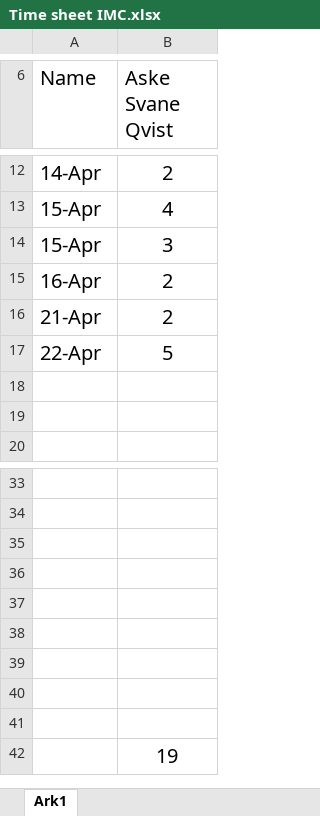
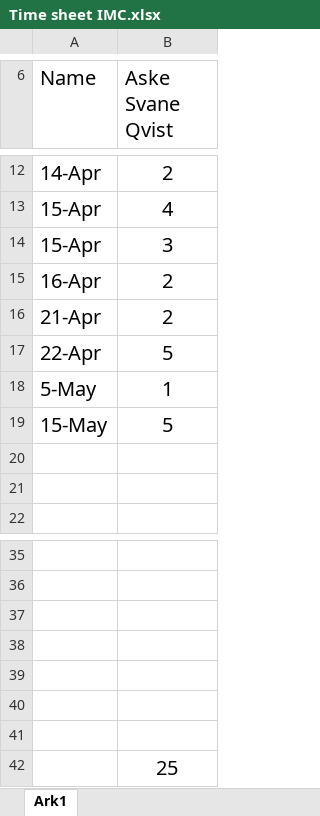
Before and after one commit to askesvane/EyeTrackingStudy, an Excel workbook: documents/Time sheet IMC.xlsx, sheet Ark1, drawn as a sheet; only a part is shown, gaps mark what is left out; values as stored, in another font and other column widths than the file's, no borders; charts and pictures not drawn; removed rows and columns are numbered as before the commit, all else as after; the diff names each change by its address in the sheet, - before the commit and + after, or states it on an @@ line.

```diff
--- a/documents/Time sheet IMC.xlsx (sheet Ark1)
+++ b/documents/Time sheet IMC.xlsx (sheet Ark1)
+row 18: 5-May | 1
+row 19: 15-May | 5
-row 40: (empty)
-row 41: (empty)
-B42 (Aske Svane Qvist): 19
+B42 (Aske Svane Qvist): 25
```
Also changed, not shown: 13 other files.
